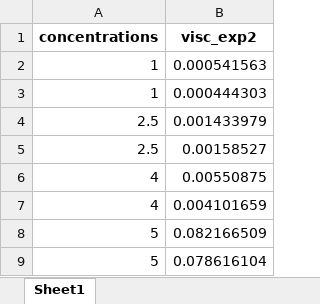
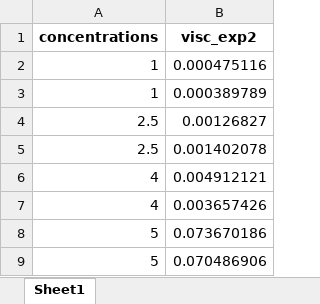
Before and after one commit to izarscharf/Biophysikalisches-Praktikum, an Excel workbook: Gruppe_6/ACT/visc_df2_exp2.xlsx, sheet Sheet1, drawn as a sheet; values as stored, in another font and other column widths than the file's, no borders; the diff names each change by its address in the sheet, - before the commit and + after, or states it on an @@ line.

Commit message:
Update visc_df2_exp2.xlsx

```diff
--- a/Gruppe_6/ACT/visc_df2_exp2.xlsx (sheet Sheet1)
+++ b/Gruppe_6/ACT/visc_df2_exp2.xlsx (sheet Sheet1)
-B2 (visc_exp2): 0.000541563
+B2 (visc_exp2): 0.000475116
-B3 (visc_exp2): 0.000444303
+B3 (visc_exp2): 0.000389789
-B4 (visc_exp2): 0.001433979
+B4 (visc_exp2): 0.00126827
-B5 (visc_exp2): 0.00158527
+B5 (visc_exp2): 0.001402078
-B6 (visc_exp2): 0.00550875
+B6 (visc_exp2): 0.004912121
-B7 (visc_exp2): 0.004101659
+B7 (visc_exp2): 0.003657426
-B8 (visc_exp2): 0.082166509
+B8 (visc_exp2): 0.073670186
-B9 (visc_exp2): 0.078616104
+B9 (visc_exp2): 0.070486906
```
